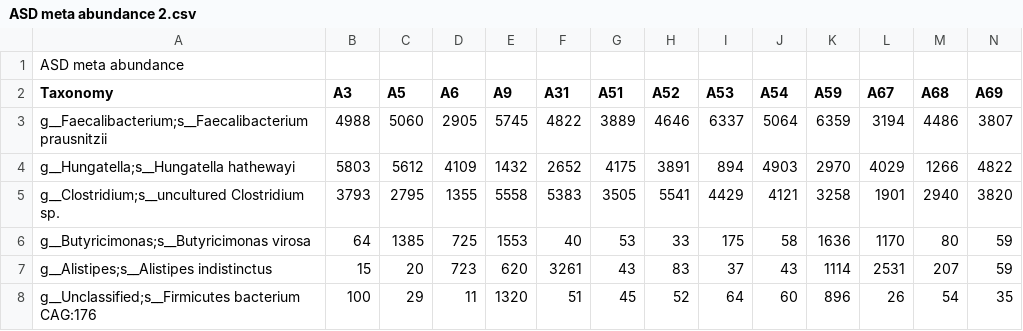
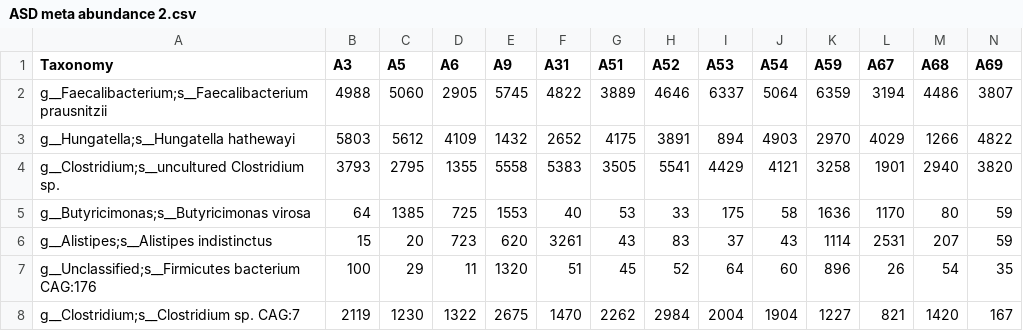
Before and after one commit to aeandre/BIS15L_Project_Group11, a CSV file: ASD meta abundance 2.csv, drawn as a sheet; only a part is shown; the shorter side is filled out with more unchanged rows; rows hold the shown columns only; the diff names each change by its address in the sheet, - before the commit and + after, or states it on an @@ line.

```diff
--- a/ASD meta abundance 2.csv
+++ b/ASD meta abundance 2.csv
-row 1: ASD meta abundance
```
Also changed, not shown: 3 other files.
